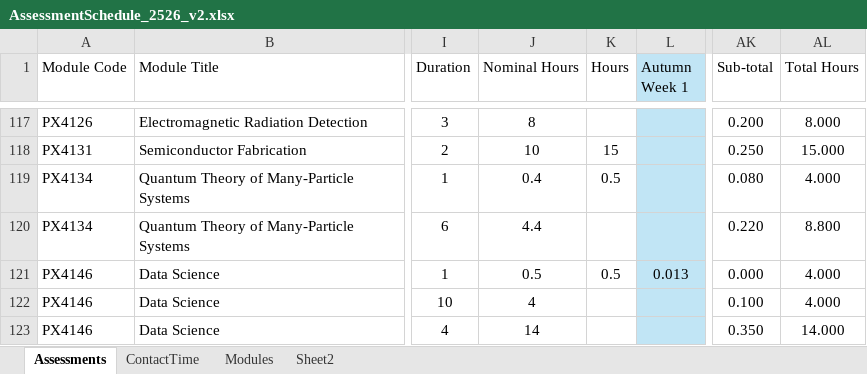
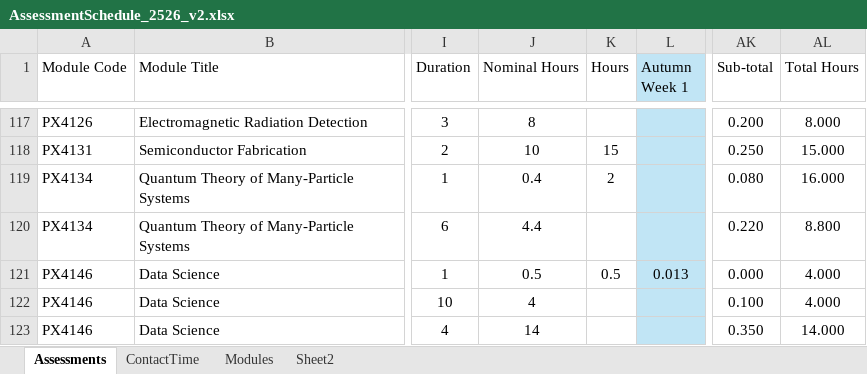
Before and after one commit to chrisnorth/workload-model, an Excel workbook: AssessmentSchedule_2526_v2.xlsx, sheet Assessments, drawn as a sheet; only a part is shown, gaps mark what is left out; values as stored, in another font and other column widths than the file's, no borders; table styles not drawn; the diff names each change by its address in the sheet, - before the commit and + after, or states it on an @@ line.

```diff
--- a/AssessmentSchedule_2526_v2.xlsx (sheet Assessments)
+++ b/AssessmentSchedule_2526_v2.xlsx (sheet Assessments)
-K119 (Hours): 0.5
+K119 (Hours): 2
-AL119 (Total Hours): 4.000
+AL119 (Total Hours): 16.000
```
Also changed, not shown: sheet Sheet2.
